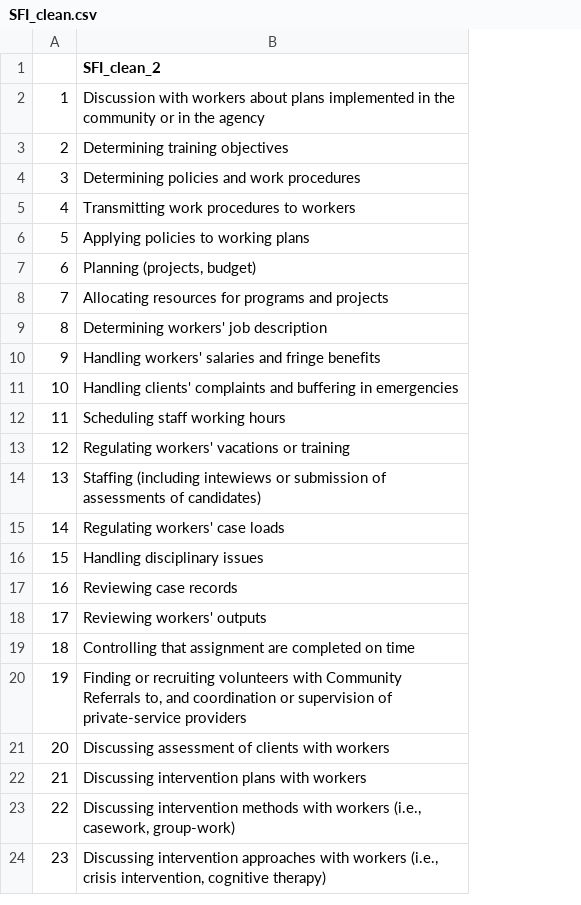
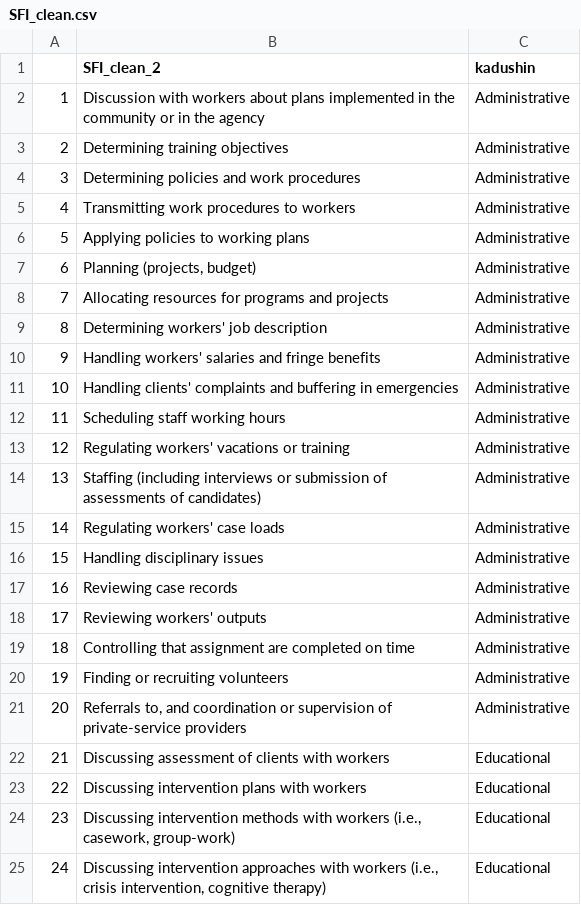
Before and after one commit to torra034-svg/Text-Mining, a CSV file: MNCWTA/New Supervisor Assessment/SFI/SFI_clean.csv, drawn as a sheet; only a part is shown; addresses are those after the commit; the diff names each change by its address in the sheet, - before the commit and + after, or states it on an @@ line.

Commit message:
Correct a few rows and add kadushin component column

```diff
--- a/MNCWTA/New Supervisor Assessment/SFI/SFI_clean.csv
+++ b/MNCWTA/New Supervisor Assessment/SFI/SFI_clean.csv
+column C (kadushin), rows 2-20: all Administrative; rows 22-25: all Educational
-B14 (SFI_clean_2): Staffing (including intewiews or submission…
+B14 (SFI_clean_2): Staffing (including interviews or submission…
-B20 (SFI_clean_2): …recruiting volunteers with Community Referrals to, and coordination or supervision of private-service providers
+B20 (SFI_clean_2): …recruiting volunteers
+row 21: 20 | Referrals to, and coordination or supervision of private-service providers | Administrative
@@ column A renumbered from row 22 down @@
```
Also changed, not shown: 1 other file.
